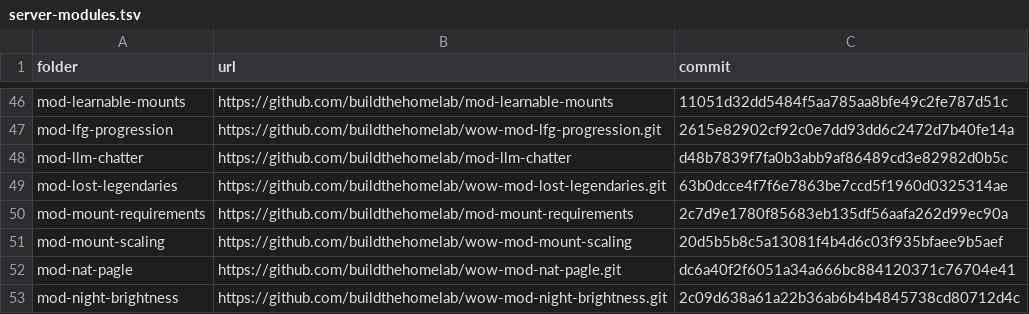
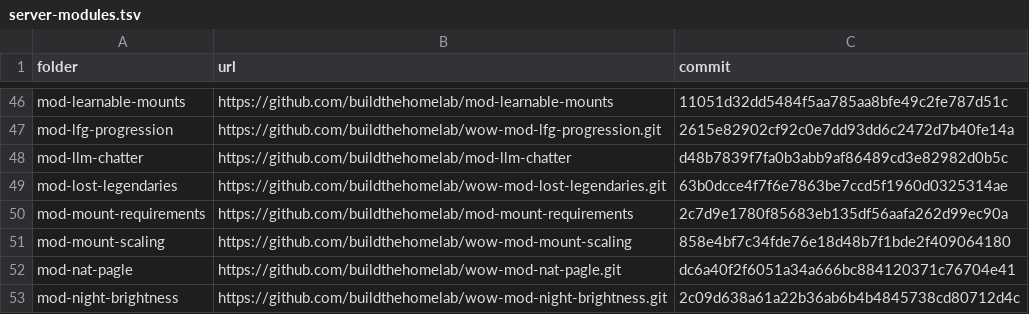
Before and after one commit to buildthehomelab/wow-ci, a TSV file: config/server-modules.tsv, drawn as a sheet; only a part is shown, gaps mark what is left out.

```diff
--- a/config/server-modules.tsv
+++ b/config/server-modules.tsv
@@ -50,3 +50,3 @@ mod-lost-legendaries	https://github.com/buildthehomelab/wow-mod-lost-legendaries
 mod-mount-requirements	https://github.com/buildthehomelab/mod-mount-requirements	2c7d9e1780f85683eb135df56aafa262d99ec90a
-mod-mount-scaling	https://github.com/buildthehomelab/wow-mod-mount-scaling	20d5b5b8c5a13081f4b4d6c03f935bfaee9b5aef
+mod-mount-scaling	https://github.com/buildthehomelab/wow-mod-mount-scaling	858e4bf7c34fde76e18d48b7f1bde2f409064180
 mod-nat-pagle	https://github.com/buildthehomelab/wow-mod-nat-pagle.git	dc6a40f2f6051a34a666bc884120371c76704e41
```
